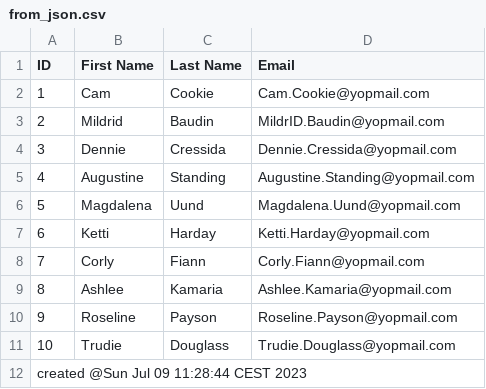
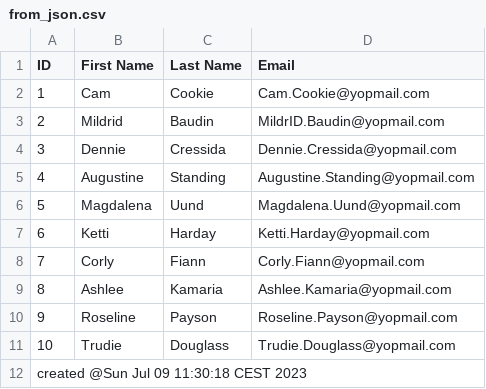
Before and after one commit to andrlange/spring-batch, a CSV file: OutputFiles/from_json.csv, drawn as a sheet.

Commit message:
First Example Release

```diff
--- a/OutputFiles/from_json.csv
+++ b/OutputFiles/from_json.csv
@@ -11,2 +11,2 @@ ID,First Name, Last Name, Email
 10,Trudie,Douglass,Trudie.Douglass@yopmail.com
-created @Sun Jul 09 11:28:44 CEST 2023
+created @Sun Jul 09 11:30:18 CEST 2023
```
Also changed, not shown: OutputFiles/from_xml.csv, 2 other files.
